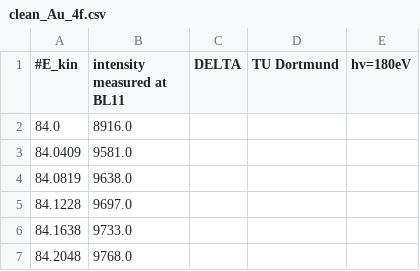
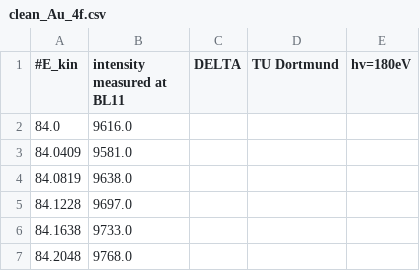
Before and after one commit to Julian-Hochhaus/lmfitxps, a CSV file: examples/clean_Au_4f.csv, drawn as a sheet; only a part is shown.

```diff
--- a/examples/clean_Au_4f.csv
+++ b/examples/clean_Au_4f.csv
@@ -1,3 +1,3 @@
 #E_kin, intensity measured at BL11, DELTA, TU Dortmund, hv=180eV
-84.0,8916.0
+84.0,9616.0
 84.0409,9581.0
```
Also changed, not shown: 17 other files.
